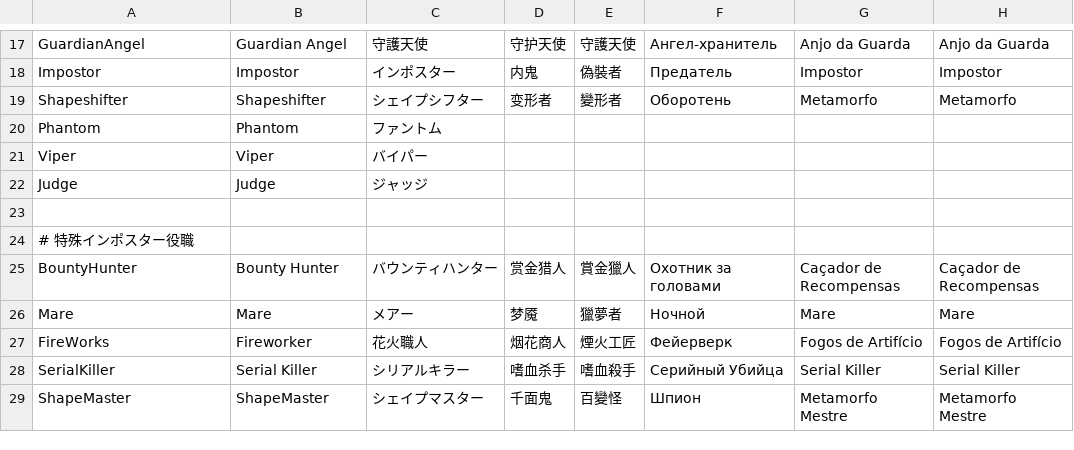
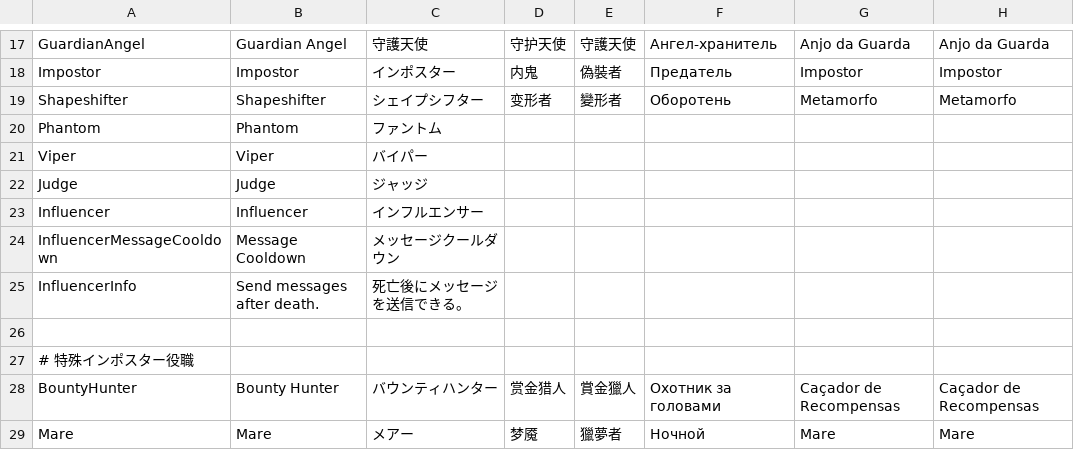
Before and after one commit to akebono-1382/TownOfHost-Pko, a CSV file: Resources/string.csv, drawn as a sheet; only a part is shown, gaps mark what is left out; the shorter side is filled out with more unchanged rows; the diff names each change by its address in the sheet, - before the commit and + after, or states it on an @@ line.

```diff
--- a/Resources/string.csv
+++ b/Resources/string.csv
+row 23: Influencer | Influencer | インフルエンサー
+row 24: InfluencerMessageCooldown | Message Cooldown | メッセージクールダウン
+row 25: InfluencerInfo | Send messages after death. | 死亡後にメッセージを送信できる。
```
Also changed, not shown: 32 other files.
